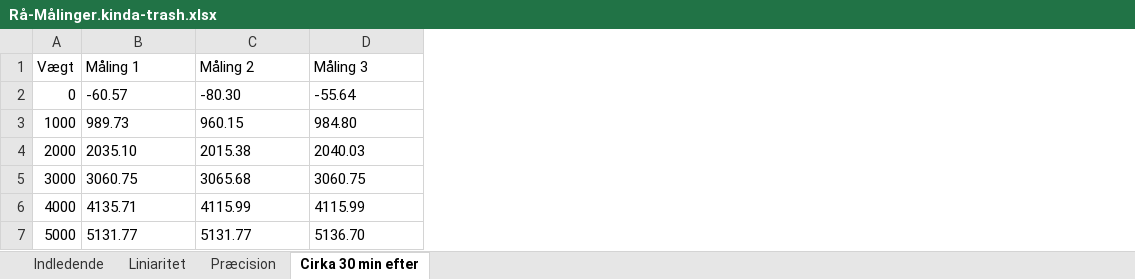
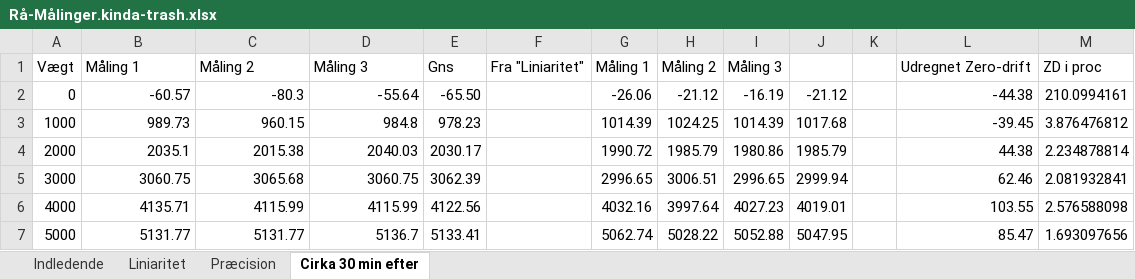
Before and after one commit to drunot/GFV, an Excel workbook: Lab-Scale-Group65/Rå-Målinger.kinda-trash.xlsx, sheet Cirka 30 min efter, drawn as a sheet; values as stored, in another font and other column widths than the file's, no borders; charts and pictures not drawn; the diff names each change by its address in the sheet, - before the commit and + after, or states it on an @@ line.

```diff
--- a/Lab-Scale-Group65/Rå-Målinger.kinda-trash.xlsx (sheet Cirka 30 min efter)
+++ b/Lab-Scale-Group65/Rå-Målinger.kinda-trash.xlsx (sheet Cirka 30 min efter)
+column E, rows 1-7: Gns | -65.50 | 978.23 | 2030.17 | 3062.39 | 4122.56 | 5133.41
+column F, row 1: Fra "Liniaritet"
+column G, rows 1-7: Måling 1 | -26.06 | 1014.39 | 1990.72 | 2996.65 | 4032.16 | 5062.74
+column H, rows 1-7: Måling 2 | -21.12 | 1024.25 | 1985.79 | 3006.51 | 3997.64 | 5028.22
+column I, rows 1-7: Måling 3 | -16.19 | 1014.39 | 1980.86 | 2996.65 | 4027.23 | 5052.88
+column J, rows 2-7: -21.12 | 1017.68 | 1985.79 | 2999.94 | 4019.01 | 5047.95
+column K, empty
+column L, rows 1-7: Udregnet Zero-drift | -44.38 | -39.45 | 44.38 | 62.46 | 103.55 | 85.47
+column M, rows 1-7: ZD i proc | 210.0994161 | 3.876476812 | 2.234878814 | 2.081932841 | 2.576588098 | 1.693097656
-B2 alignment: left
+B2 alignment: right
-C2: -80.30
+C2: -80.3
-D2 alignment: left
+D2 alignment: right
-B3:C3 alignment: left
+B3:C3 alignment: right
-D3: 984.80
+D3: 984.8
-B4: 2035.10
+B4: 2035.1
-C4:D4 alignment: left
+C4:D4 alignment: right
-B5:D6 alignment: left
+B5:D6 alignment: right
-B7:C7 alignment: left
+B7:C7 alignment: right
-D7: 5136.70
+D7: 5136.7
```
Also changed, not shown: sheet Præcision, sheet Liniaritet, charts or pictures.
